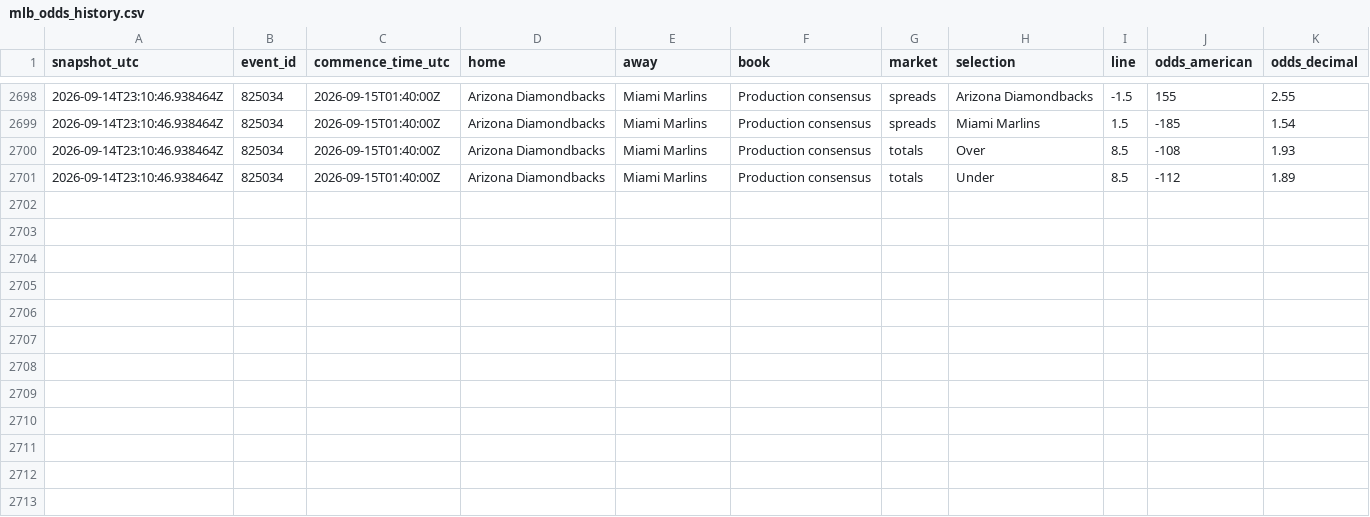
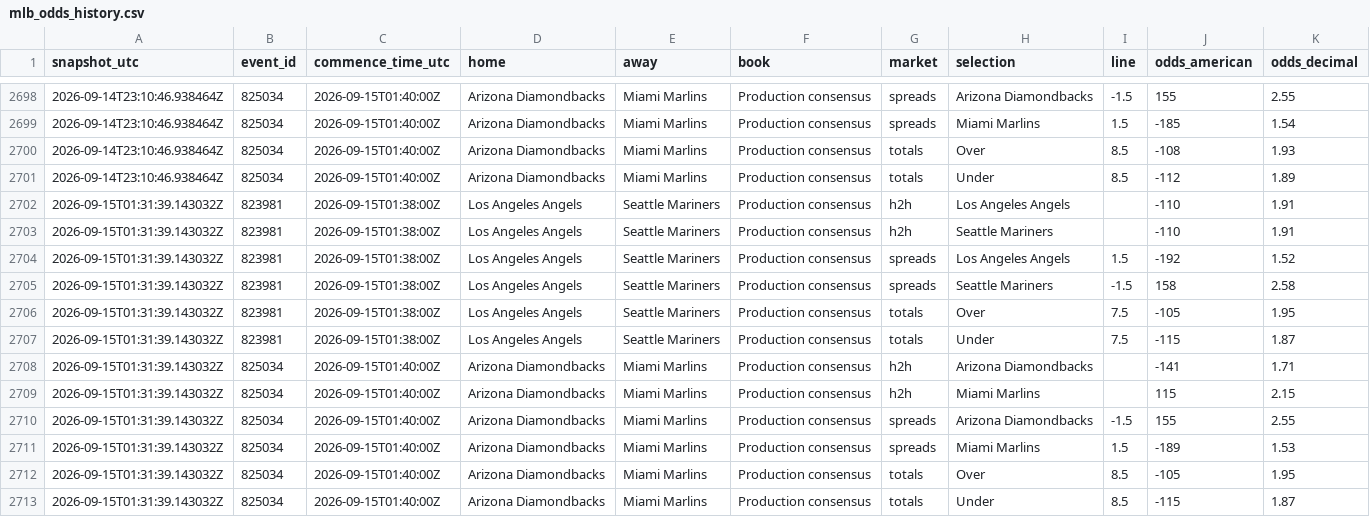
Before and after one commit to ricardodanmaravilla-coder/MLB-Pred, a CSV file: data/mlb_odds_history.csv, drawn as a sheet; only a part is shown, gaps mark what is left out; the diff names each change by its address in the sheet, - before the commit and + after, or states it on an @@ line.

```diff
--- a/data/mlb_odds_history.csv
+++ b/data/mlb_odds_history.csv
+row 2702: 2026-09-15T01:31:39.143032Z | 823981 | 2026-09-15T01:38:00Z | Los Angeles Angels | Seattle Mariners | Production consensus | h2h | Los Angeles Angels |  | -110 | 1.91
+row 2703: 2026-09-15T01:31:39.143032Z | 823981 | 2026-09-15T01:38:00Z | Los Angeles Angels | Seattle Mariners | Production consensus | h2h | Seattle Mariners |  | -110 | 1.91
+row 2704: 2026-09-15T01:31:39.143032Z | 823981 | 2026-09-15T01:38:00Z | Los Angeles Angels | Seattle Mariners | Production consensus | spreads | Los Angeles Angels | 1.5 | -192 | 1.52
+row 2705: 2026-09-15T01:31:39.143032Z | 823981 | 2026-09-15T01:38:00Z | Los Angeles Angels | Seattle Mariners | Production consensus | spreads | Seattle Mariners | -1.5 | 158 | 2.58
+row 2706: 2026-09-15T01:31:39.143032Z | 823981 | 2026-09-15T01:38:00Z | Los Angeles Angels | Seattle Mariners | Production consensus | totals | Over | 7.5 | -105 | 1.95
+row 2707: 2026-09-15T01:31:39.143032Z | 823981 | 2026-09-15T01:38:00Z | Los Angeles Angels | Seattle Mariners | Production consensus | totals | Under | 7.5 | -115 | 1.87
+row 2708: 2026-09-15T01:31:39.143032Z | 825034 | 2026-09-15T01:40:00Z | Arizona Diamondbacks | Miami Marlins | Production consensus | h2h | Arizona Diamondbacks |  | -141 | 1.71
+row 2709: 2026-09-15T01:31:39.143032Z | 825034 | 2026-09-15T01:40:00Z | Arizona Diamondbacks | Miami Marlins | Production consensus | h2h | Miami Marlins |  | 115 | 2.15
+row 2710: 2026-09-15T01:31:39.143032Z | 825034 | 2026-09-15T01:40:00Z | Arizona Diamondbacks | Miami Marlins | Production consensus | spreads | Arizona Diamondbacks | -1.5 | 155 | 2.55
+row 2711: 2026-09-15T01:31:39.143032Z | 825034 | 2026-09-15T01:40:00Z | Arizona Diamondbacks | Miami Marlins | Production consensus | spreads | Miami Marlins | 1.5 | -189 | 1.53
+row 2712: 2026-09-15T01:31:39.143032Z | 825034 | 2026-09-15T01:40:00Z | Arizona Diamondbacks | Miami Marlins | Production consensus | totals | Over | 8.5 | -105 | 1.95
+row 2713: 2026-09-15T01:31:39.143032Z | 825034 | 2026-09-15T01:40:00Z | Arizona Diamondbacks | Miami Marlins | Production consensus | totals | Under | 8.5 | -115 | 1.87
```
